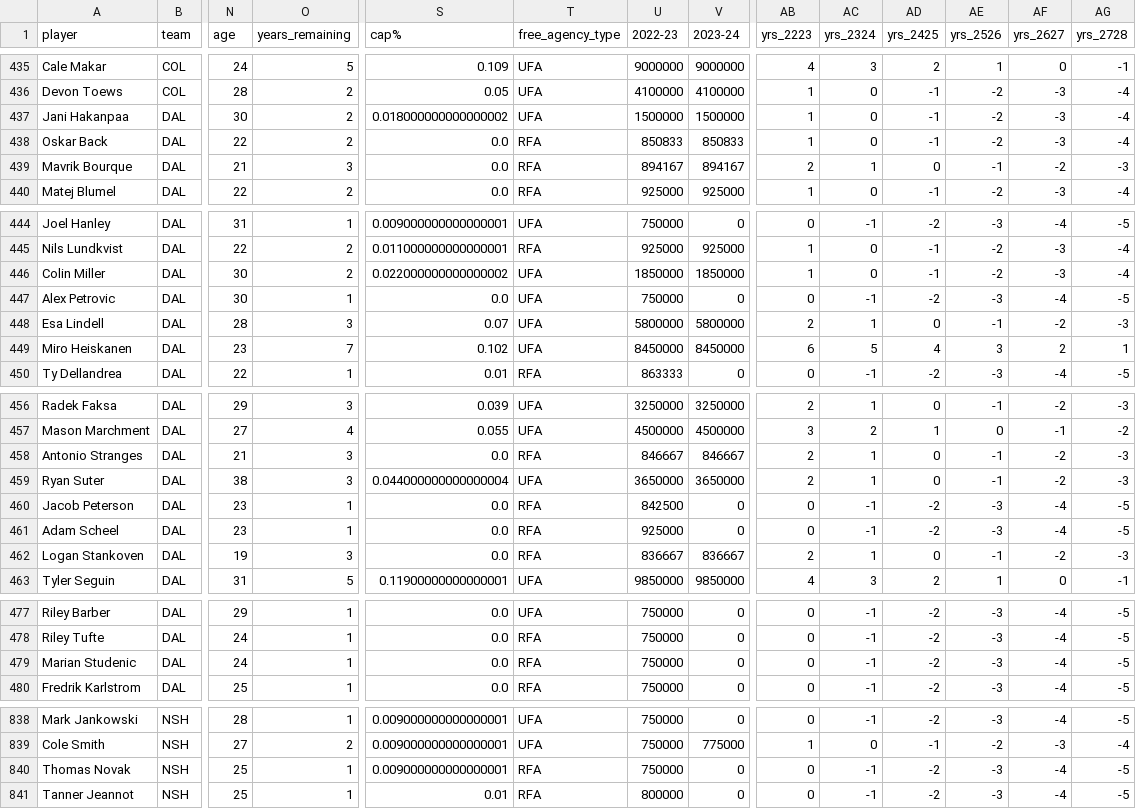
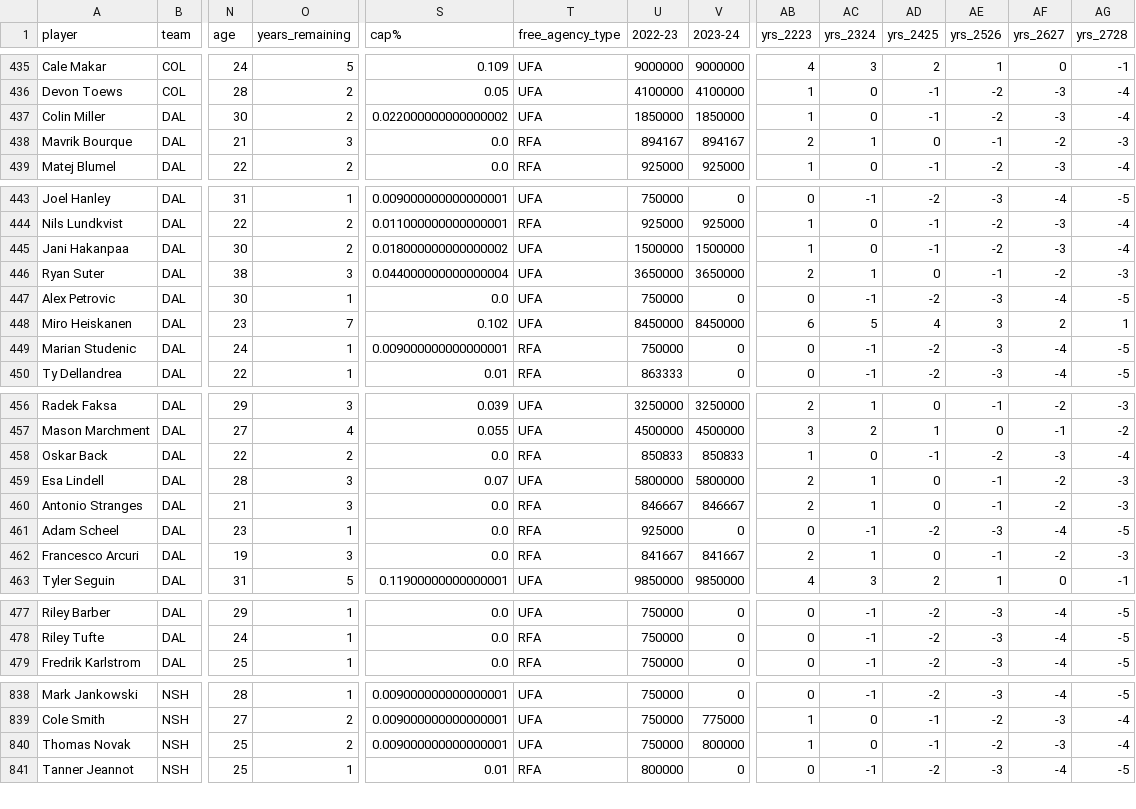
Before and after one commit to cassario/matchupData, a CSV file: ncc.csv, drawn as a sheet; only a part is shown, gaps mark what is left out; removed rows and columns are numbered as before the commit, all else as after; rows hold the shown columns only; the diff names each change by its address in the sheet, - before the commit and + after, or states it on an @@ line.

```diff
--- a/ncc.csv
+++ b/ncc.csv
@@ row 446 moved to row 437: Colin Miller @@
@@ row 437 moved to row 445: Jani Hakanpaa @@
@@ row 459 moved to row 446: Ryan Suter @@
+row 449: Marian Studenic | DAL | 24 | 1 | 0.009000000000000001 | RFA | 750000 | 0 | 0 | -1 | -2 | -3 | -4 | -5
@@ row 438 moved to row 458: Oskar Back @@
@@ row 448 moved to row 459: Esa Lindell @@
@@ row 460 moved to row 486: Jacob Peterson @@
@@ row 462 moved to row 485: Logan Stankoven @@
@@ row 486 moved to row 462: Francesco Arcuri @@
-row 479: Marian Studenic | DAL | 24 | 1 | 0.0 | RFA | 750000 | 0 | 0 | -1 | -2 | -3 | -4 | -5
-O840 (years_remaining): 1
+O840 (years_remaining): 2
-T840 (free_agency_type): RFA
+T840 (free_agency_type): UFA
-V840 (2023-24): 0
+V840 (2023-24): 800000
-AB840 (yrs_2223): 0
+AB840 (yrs_2223): 1
-AC840 (yrs_2324): -1
+AC840 (yrs_2324): 0
-AD840 (yrs_2425): -2
+AD840 (yrs_2425): -1
-AE840 (yrs_2526): -3
+AE840 (yrs_2526): -2
-AF840 (yrs_2627): -4
+AF840 (yrs_2627): -3
-AG840 (yrs_2728): -5
+AG840 (yrs_2728): -4
```
Also changed, not shown: inactive.csv, lineups.csv, 1 other file.
